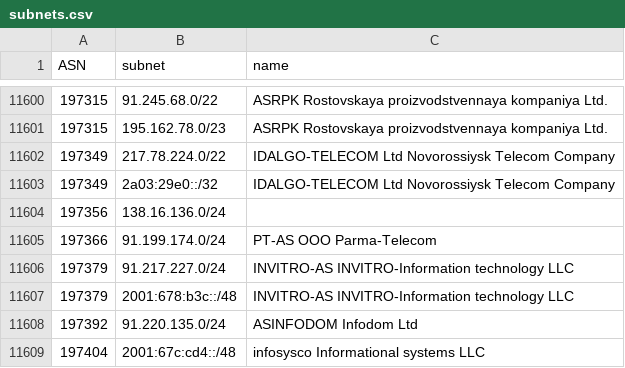
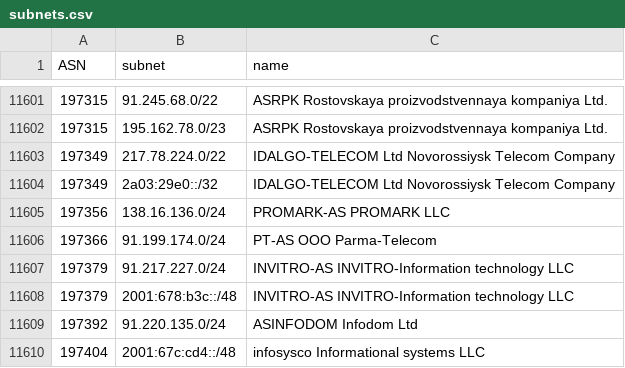
Before and after one commit to esergion/subnets-fetcher, a CSV file: countries/ru/subnets.csv, drawn as a sheet; only a part is shown, gaps mark what is left out; the diff covers the shown part only.

```diff
--- a/countries/ru/subnets.csv
+++ b/countries/ru/subnets.csv
@@ -11603,3 +11604,3 @@ ASN,subnet,name
 197349,2a03:29e0::/32,IDALGO-TELECOM Ltd Novorossiysk Telecom Company
-197356,138.16.136.0/24,
+197356,138.16.136.0/24,PROMARK-AS PROMARK LLC
 197366,91.199.174.0/24,PT-AS OOO Parma-Telecom
```
Also changed, not shown: 3 added rows, 1 removed row and 1 edited cell elsewhere in this file, 2 other files.
